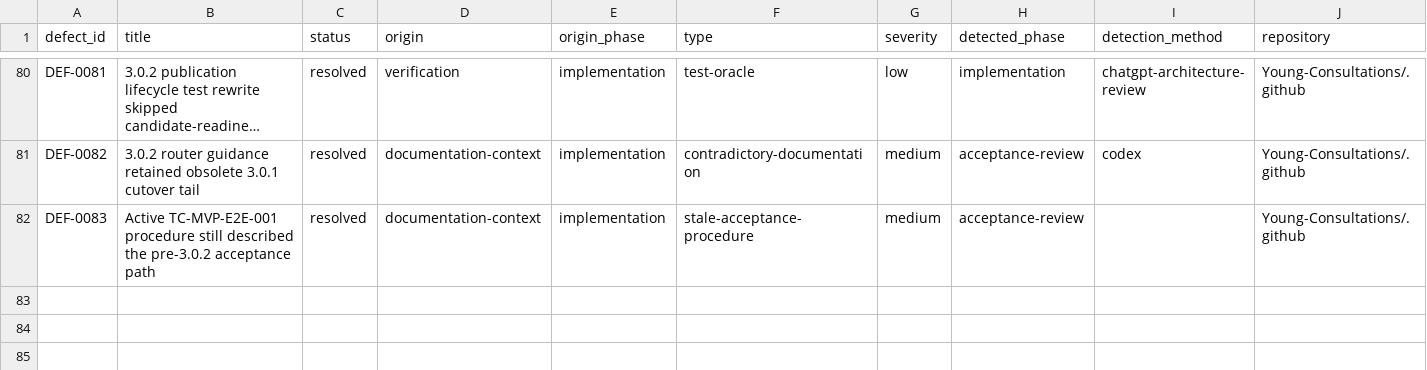
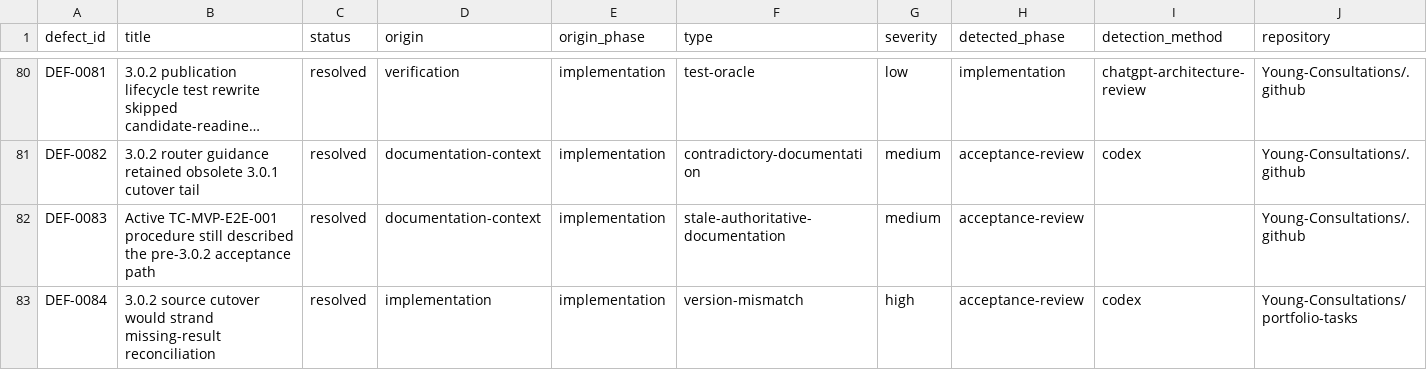
Before and after one commit to Young-Consultations/consulting-playbook, a CSV file: ai-sdlc/defects/defect-ledger.csv, drawn as a sheet; only a part is shown, gaps mark what is left out; long unchanged cells end in …; rows hold the shown columns only; the diff names each change by its address in the sheet, - before the commit and + after, or states it on an @@ line.

Commit message:
Fix DEF-0083 taxonomy and capture DEF-0084

```diff
--- a/ai-sdlc/defects/defect-ledger.csv
+++ b/ai-sdlc/defects/defect-ledger.csv
-F82 (type): stale-acceptance-procedure
+F82 (type): stale-authoritative-documentation
+row 83: DEF-0084 | 3.0.2 source cutover would strand missing-result reconciliation | resolved | implementation | implementation | version-mismatch | high | acceptance-review | codex | Young-Consultations/portfolio-tasks
```
